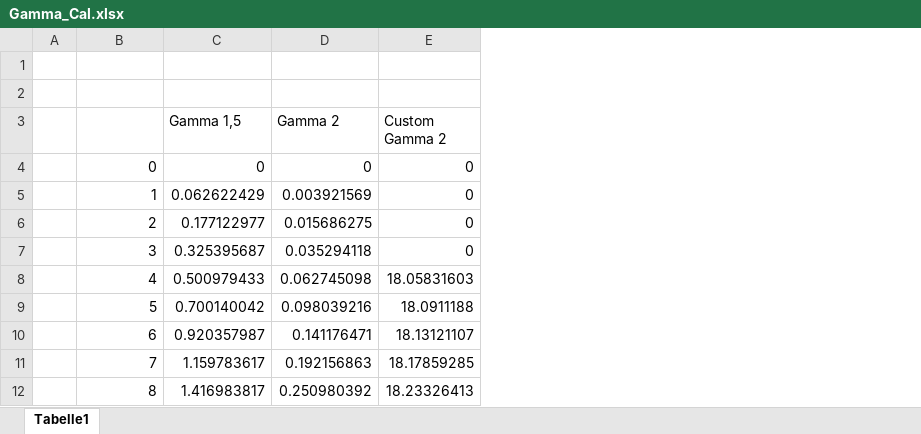
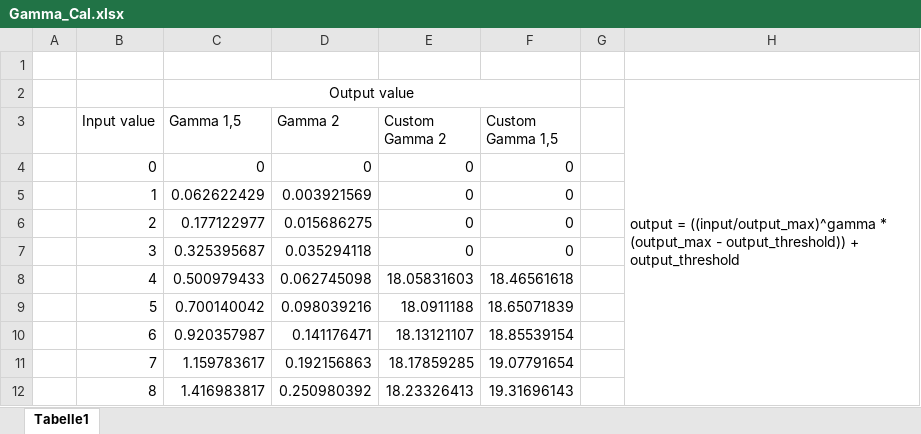
Before and after one commit to josero360/Room_LED_Driver, an Excel workbook: documentation/Gamma_Cal.xlsx, sheet Tabelle1, drawn as a sheet; only a part is shown; values as stored, in another font and other column widths than the file's, no borders; charts and pictures not drawn; the diff names each change by its address in the sheet, - before the commit and + after, or states it on an @@ line.

Commit message:
extended dokumentation

```diff
--- a/documentation/Gamma_Cal.xlsx (sheet Tabelle1)
+++ b/documentation/Gamma_Cal.xlsx (sheet Tabelle1)
+column F (Custom Gamma 1,5), rows 4-12: 0 | 0 | 0 | 0 | 18.46561618 | 18.65071839 | 18.85539154 | 19.07791654 | 19.31696143
+column G, empty
+column H, row 2: output = ((input/output_max)^gamma * (output_max - output_threshold)) + output_threshold
-row 2: (empty)
+row 2:  |  | Output value |  |  |  |  | output = ((input/output_max)^gamma * (output_max - output_threshold)) + output_threshold
+C2:F2 merged
-B3: (empty)
+B3: Input value
```
Also changed, not shown: charts or pictures.
